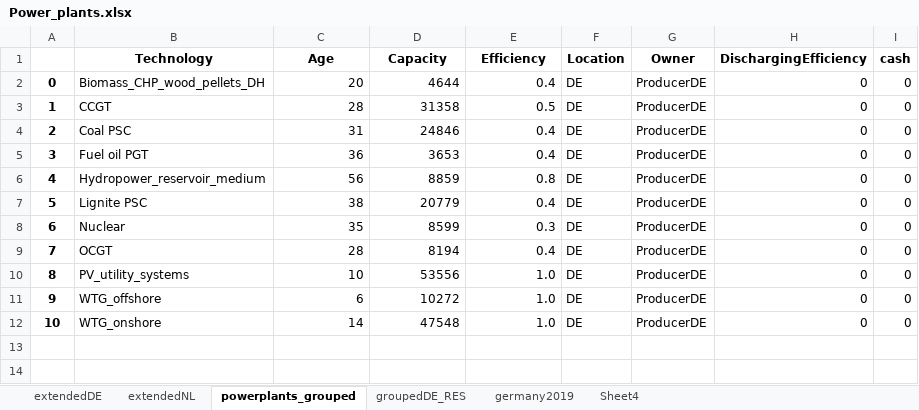
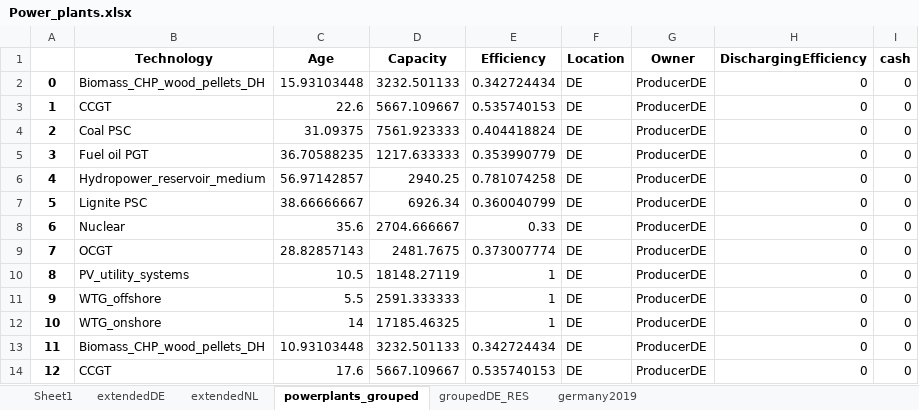
Before and after one commit to TradeRES/toolbox-amiris-emlab, an Excel workbook: data/Power_plants.xlsx, sheet powerplants_grouped, drawn as a sheet; only a part is shown; values as stored, in another font and other column widths than the file's, no borders; the diff covers the shown part only; the diff names each change by its address in the sheet, - before the commit and + after, or states it on an @@ line.

Commit message:
updating grouped power plants

```diff
--- a/data/Power_plants.xlsx (sheet powerplants_grouped)
+++ b/data/Power_plants.xlsx (sheet powerplants_grouped)
-sheet tab: Sheet4
+sheet tab: Sheet1
-C2 (Age): 20
+C2 (Age): 15.93103448
-D2 (Capacity): 4644
+D2 (Capacity): 3232.501133
-E2 (Efficiency): 0.4
+E2 (Efficiency): 0.342724434
-C3 (Age): 28
+C3 (Age): 22.6
-D3 (Capacity): 31358
+D3 (Capacity): 5667.109667
-E3 (Efficiency): 0.5
+E3 (Efficiency): 0.535740153
-C4 (Age): 31
+C4 (Age): 31.09375
-D4 (Capacity): 24846
+D4 (Capacity): 7561.923333
-E4 (Efficiency): 0.4
+E4 (Efficiency): 0.404418824
-C5 (Age): 36
+C5 (Age): 36.70588235
-D5 (Capacity): 3653
+D5 (Capacity): 1217.633333
-E5 (Efficiency): 0.4
+E5 (Efficiency): 0.353990779
-C6 (Age): 56
+C6 (Age): 56.97142857
-D6 (Capacity): 8859
+D6 (Capacity): 2940.25
-E6 (Efficiency): 0.8
+E6 (Efficiency): 0.781074258
-C7 (Age): 38
+C7 (Age): 38.66666667
-D7 (Capacity): 20779
+D7 (Capacity): 6926.34
-E7 (Efficiency): 0.4
+E7 (Efficiency): 0.360040799
-C8 (Age): 35
+C8 (Age): 35.6
-D8 (Capacity): 8599
+D8 (Capacity): 2704.666667
-E8 (Efficiency): 0.3
+E8 (Efficiency): 0.33
-C9 (Age): 28
+C9 (Age): 28.82857143
-D9 (Capacity): 8194
+D9 (Capacity): 2481.7675
-E9 (Efficiency): 0.4
+E9 (Efficiency): 0.373007774
-C10 (Age): 10
+C10 (Age): 10.5
-D10 (Capacity): 53556
+D10 (Capacity): 18148.27119
-E10:E12 (Efficiency): 1.0
+E10:E12 (Efficiency): 1
-C11 (Age): 6
+C11 (Age): 5.5
-D11 (Capacity): 10272
+D11 (Capacity): 2591.333333
-D12 (Capacity): 47548
+D12 (Capacity): 17185.46325
+row 13: 11 | Biomass_CHP_wood_pellets_DH | 10.93103448 | 3232.501133 | 0.342724434 | DE | ProducerDE | 0 | 0
+row 14: 12 | CCGT | 17.6 | 5667.109667 | 0.535740153 | DE | ProducerDE | 0 | 0
```
Also changed, not shown: 20 added rows elsewhere in this sheet.
